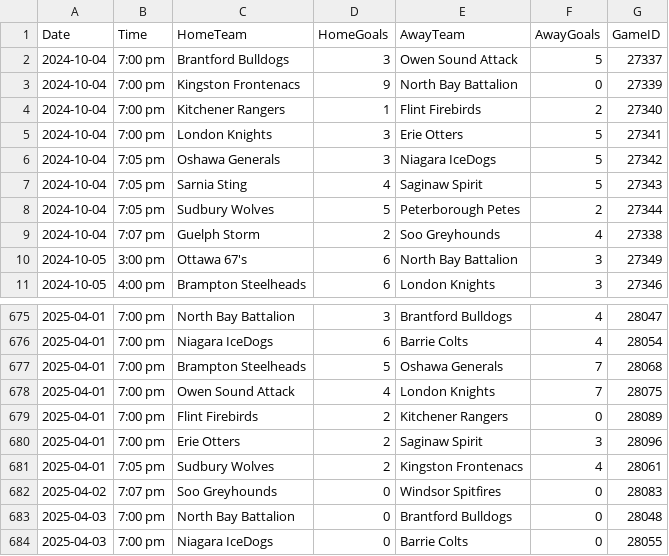
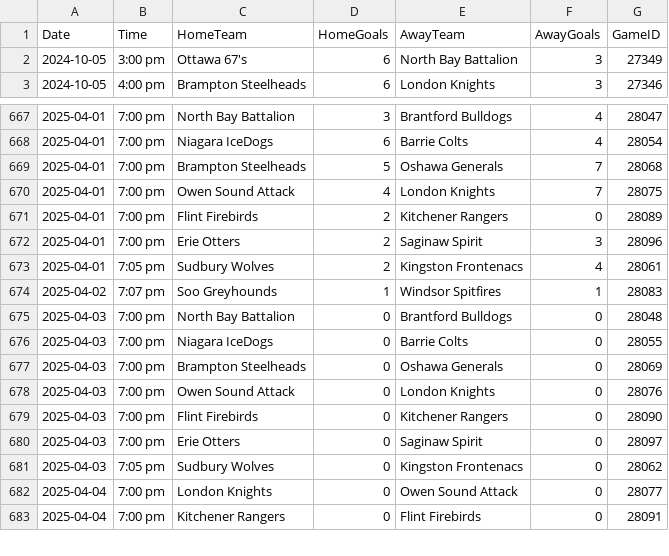
Before and after one commit to InsightDynamics/OHLStatHub, a CSV file: docs/OHL_SCHEDULE/OHL_Schedule_2024_2025.csv, drawn as a sheet; only a part is shown, gaps mark what is left out; the shorter side is filled out with more unchanged rows.

```diff
--- a/docs/OHL_SCHEDULE/OHL_Schedule_2024_2025.csv
+++ b/docs/OHL_SCHEDULE/OHL_Schedule_2024_2025.csv
@@ -1,10 +1,2 @@
 Date,Time,HomeTeam,HomeGoals,AwayTeam,AwayGoals,GameID
-2024-10-04,7:00 pm,Brantford Bulldogs,3,Owen Sound Attack,5,27337
-2024-10-04,7:00 pm,Kingston Frontenacs,9,North Bay Battalion,0,27339
-2024-10-04,7:00 pm,Kitchener Rangers,1,Flint Firebirds,2,27340
-2024-10-04,7:00 pm,London Knights,3,Erie Otters,5,27341
-2024-10-04,7:05 pm,Oshawa Generals,3,Niagara IceDogs,5,27342
-2024-10-04,7:05 pm,Sarnia Sting,4,Saginaw Spirit,5,27343
-2024-10-04,7:05 pm,Sudbury Wolves,5,Peterborough Petes,2,27344
-2024-10-04,7:07 pm,Guelph Storm,2,Soo Greyhounds,4,27338
 2024-10-05,3:00 pm,Ottawa 67's,6,North Bay Battalion,3,27349
@@ -681,3 +673,3 @@ Date,Time,HomeTeam,HomeGoals,AwayTeam,AwayGoals,GameID
 2025-04-01,7:05 pm,Sudbury Wolves,2,Kingston Frontenacs,4,28061
-2025-04-02,7:07 pm,Soo Greyhounds,0,Windsor Spitfires,0,28083
+2025-04-02,7:07 pm,Soo Greyhounds,1,Windsor Spitfires,1,28083
 2025-04-03,7:00 pm,North Bay Battalion,0,Brantford Bulldogs,0,28048
```
Also changed, not shown: 3 other files.
